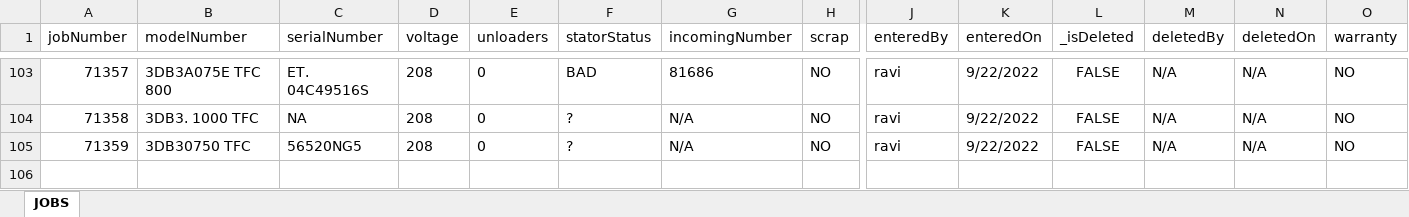
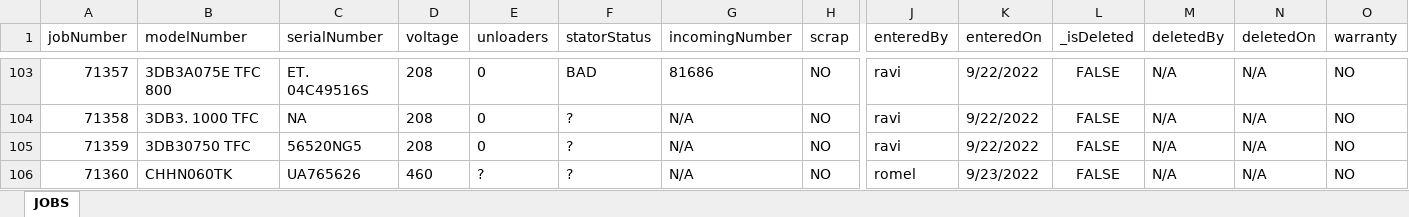
Before and after one commit to sase6/nce_v1, an Excel workbook: public/backup/jobs.xlsx, sheet JOBS, drawn as a sheet; only a part is shown, gaps mark what is left out; values as stored, in another font and other column widths than the file's, no borders; rows hold the shown columns only; the diff names each change by its address in the sheet, - before the commit and + after, or states it on an @@ line.

```diff
--- a/public/backup/jobs.xlsx (sheet JOBS)
+++ b/public/backup/jobs.xlsx (sheet JOBS)
+row 106: 71360 | CHHN060TK | UA765626 | 460 | ? | ? | N/A | NO | romel | 9/23/2022 | FALSE | N/A | N/A | NO
```
Also changed, not shown: 7 other files.
